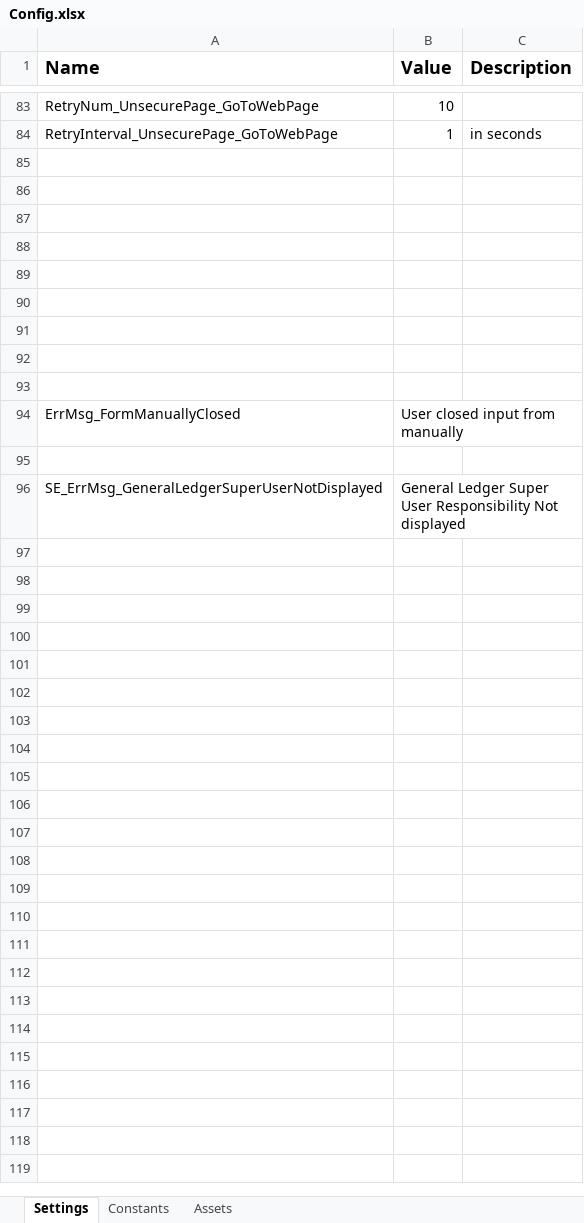
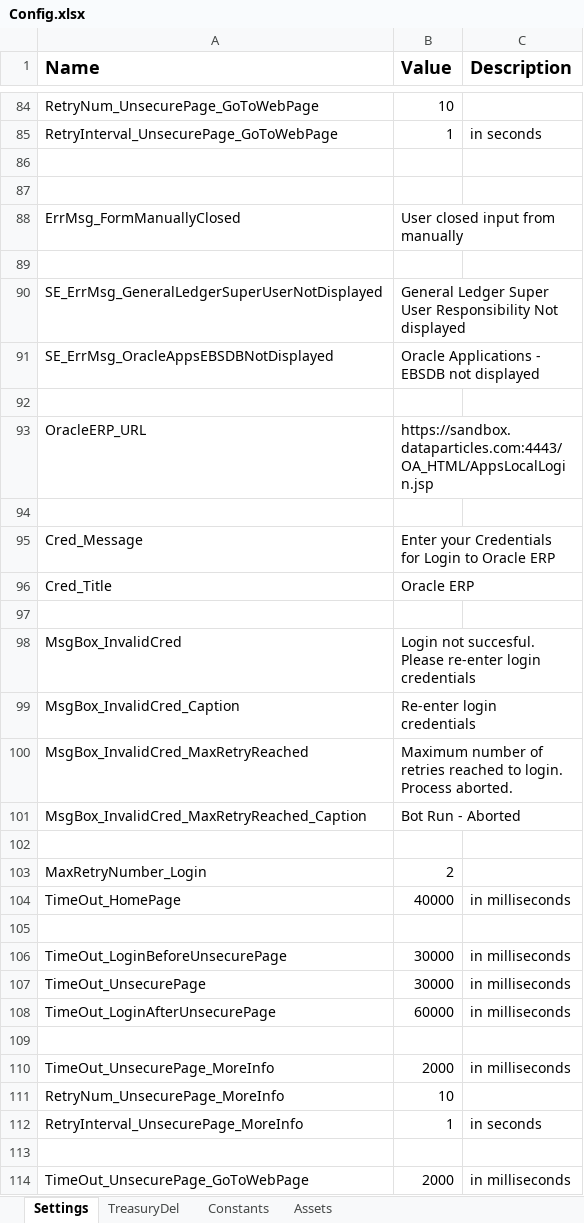
Before and after one commit to FedBotFactory/Journal, an Excel workbook: Data/Config.xlsx, sheet Settings, drawn as a sheet; only a part is shown, gaps mark what is left out; values as stored, in another font and other column widths than the file's, no borders; removed rows and columns are numbered as before the commit, all else as after; the diff covers the shown part only; the diff names each change by its address in the sheet, - before the commit and + after, or states it on an @@ line.

```diff
--- a/Data/Config.xlsx (sheet Settings)
+++ b/Data/Config.xlsx (sheet Settings)
+sheet tab: TreasuryDel
-row 87: (empty)
-row 88: (empty)
-row 89: (empty)
-row 90: (empty)
-row 91: (empty)
-row 92: (empty)
-row 93: (empty)
+row 91: SE_ErrMsg_OracleAppsEBSDBNotDisplayed | Oracle Applications - EBSDB not displayed
+row 92: (empty)
+row 93: OracleERP_URL | https://sandbox.dataparticles.com:4443/OA_HTML/AppsLocalLogin.jsp
+row 94: (empty)
+row 95: Cred_Message | Enter your Credentials for Login to Oracle ERP
+row 96: Cred_Title | Oracle ERP
+row 97: (empty)
+row 98: MsgBox_InvalidCred | Login not succesful. Please re-enter login credentials
+row 99: MsgBox_InvalidCred_Caption | Re-enter login credentials
+row 100: MsgBox_InvalidCred_MaxRetryReached | Maximum number of retries reached to login. Process aborted.
+row 101: MsgBox_InvalidCred_MaxRetryReached_Caption | Bot Run - Aborted
+row 102: (empty)
+row 103: MaxRetryNumber_Login | 2
+row 104: TimeOut_HomePage | 40000 | in milliseconds
+row 105: (empty)
+row 106: TimeOut_LoginBeforeUnsecurePage | 30000 | in milliseconds
+row 107: TimeOut_UnsecurePage | 30000 | in milliseconds
+row 108: TimeOut_LoginAfterUnsecurePage | 60000 | in milliseconds
+row 109: (empty)
+row 110: TimeOut_UnsecurePage_MoreInfo | 2000 | in milliseconds
+row 111: RetryNum_UnsecurePage_MoreInfo | 10
+row 112: RetryInterval_UnsecurePage_MoreInfo | 1 | in seconds
+row 113: (empty)
+row 114: TimeOut_UnsecurePage_GoToWebPage | 2000 | in milliseconds
```
Also changed, not shown: 45 added rows, 5 removed rows, 4 moved rows and 2 edited cells elsewhere in this sheet, 15 other files.
